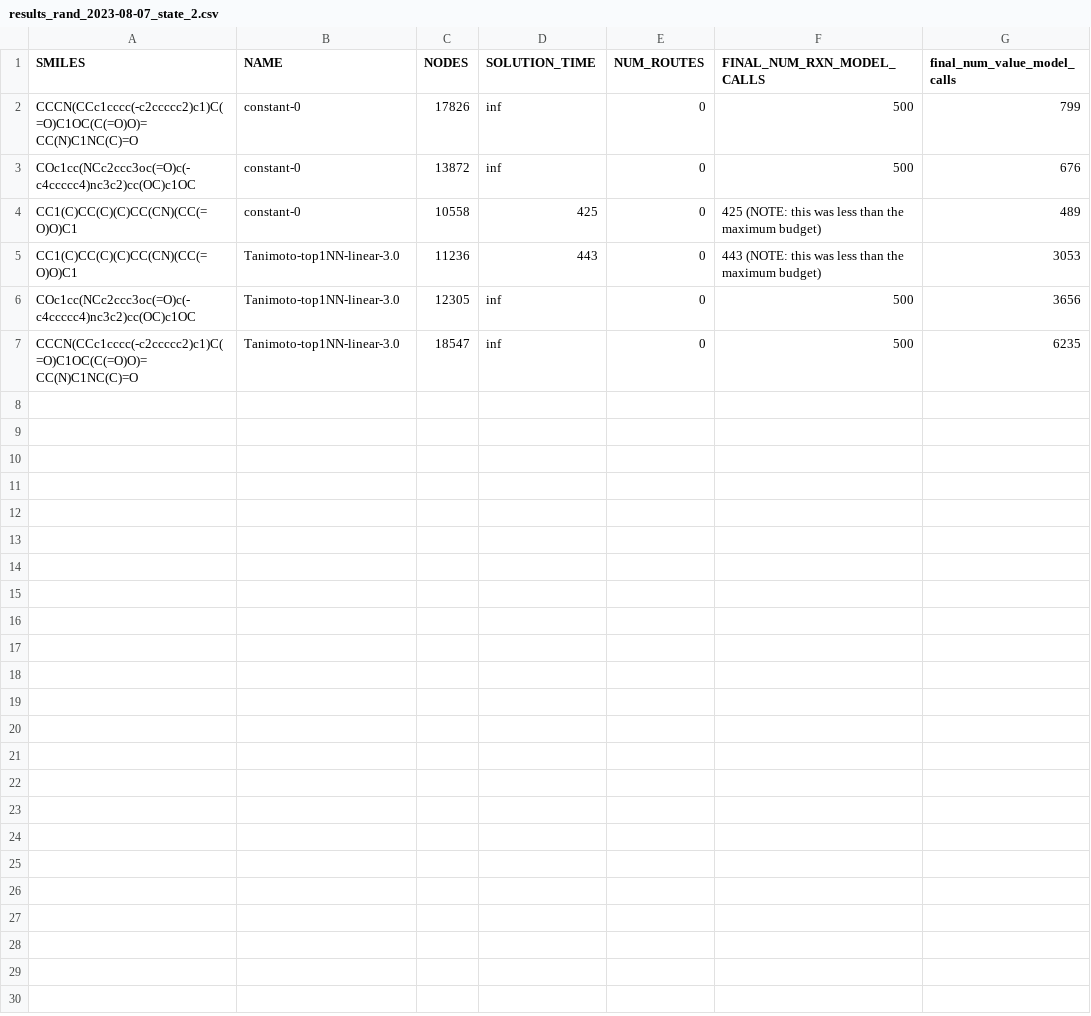
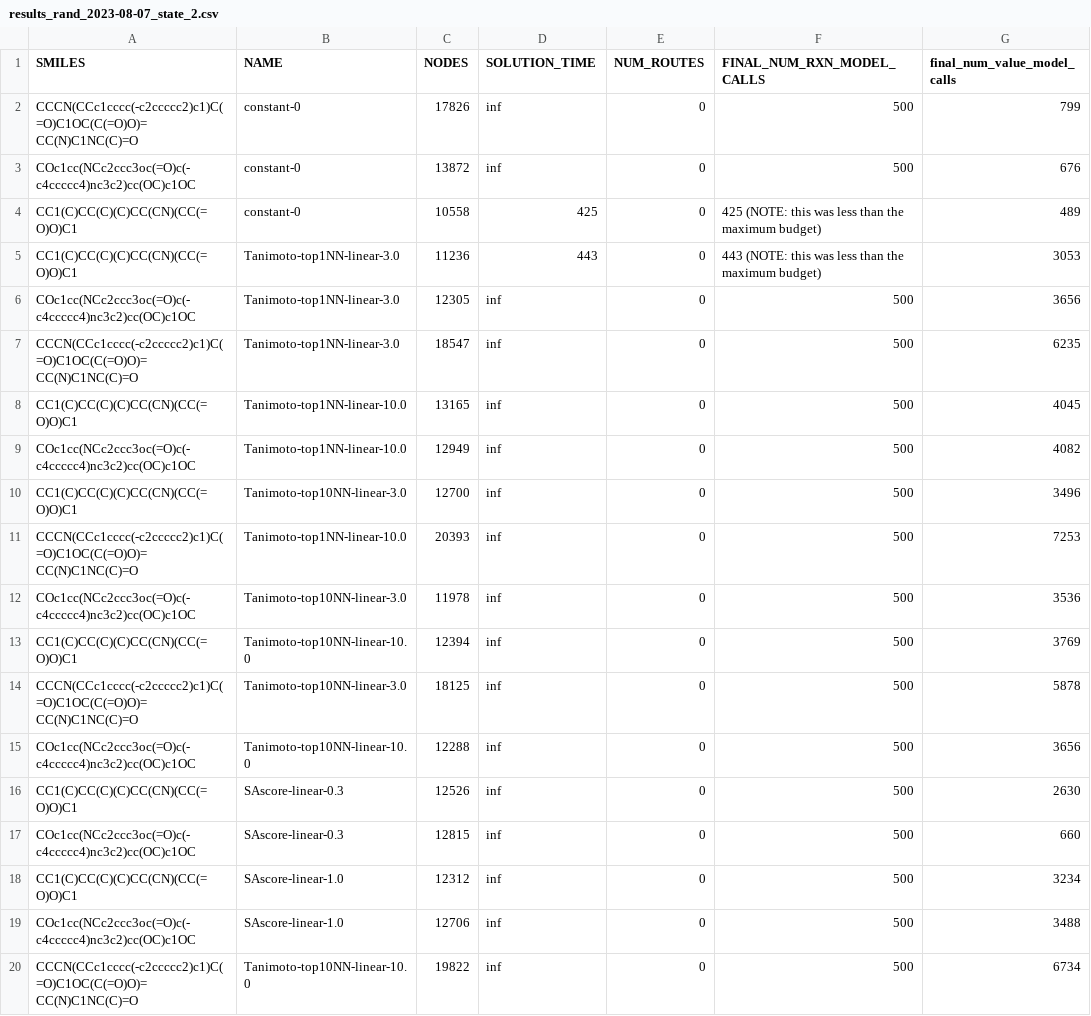
Before and after one commit to ms2892/retrosynthesis, a CSV file: results_rand_2023-08-07_state_2.csv, drawn as a sheet.

```diff
--- a/results_rand_2023-08-07_state_2.csv
+++ b/results_rand_2023-08-07_state_2.csv
@@ -7 +7,14 @@ COc1cc(NCc2ccc3oc(=O)c(-c4ccccc4)nc3c2)cc(OC)c1OC,Tanimoto-top1NN-linear-3.0,123
 CCCN(CCc1cccc(-c2ccccc2)c1)C(=O)C1OC(C(=O)O)=CC(N)C1NC(C)=O,Tanimoto-top1NN-linear-3.0,18547,inf,0,500,6235
+CC1(C)CC(C)(C)CC(CN)(CC(=O)O)C1,Tanimoto-top1NN-linear-10.0,13165,inf,0,500,4045
+COc1cc(NCc2ccc3oc(=O)c(-c4ccccc4)nc3c2)cc(OC)c1OC,Tanimoto-top1NN-linear-10.0,12949,inf,0,500,4082
+CC1(C)CC(C)(C)CC(CN)(CC(=O)O)C1,Tanimoto-top10NN-linear-3.0,12700,inf,0,500,3496
+CCCN(CCc1cccc(-c2ccccc2)c1)C(=O)C1OC(C(=O)O)=CC(N)C1NC(C)=O,Tanimoto-top1NN-linear-10.0,20393,inf,0,500,7253
+COc1cc(NCc2ccc3oc(=O)c(-c4ccccc4)nc3c2)cc(OC)c1OC,Tanimoto-top10NN-linear-3.0,11978,inf,0,500,3536
+CC1(C)CC(C)(C)CC(CN)(CC(=O)O)C1,Tanimoto-top10NN-linear-10.0,12394,inf,0,500,3769
+CCCN(CCc1cccc(-c2ccccc2)c1)C(=O)C1OC(C(=O)O)=CC(N)C1NC(C)=O,Tanimoto-top10NN-linear-3.0,18125,inf,0,500,5878
+COc1cc(NCc2ccc3oc(=O)c(-c4ccccc4)nc3c2)cc(OC)c1OC,Tanimoto-top10NN-linear-10.0,12288,inf,0,500,3656
+CC1(C)CC(C)(C)CC(CN)(CC(=O)O)C1,SAscore-linear-0.3,12526,inf,0,500,2630
+COc1cc(NCc2ccc3oc(=O)c(-c4ccccc4)nc3c2)cc(OC)c1OC,SAscore-linear-0.3,12815,inf,0,500,660
+CC1(C)CC(C)(C)CC(CN)(CC(=O)O)C1,SAscore-linear-1.0,12312,inf,0,500,3234
+COc1cc(NCc2ccc3oc(=O)c(-c4ccccc4)nc3c2)cc(OC)c1OC,SAscore-linear-1.0,12706,inf,0,500,3488
+CCCN(CCc1cccc(-c2ccccc2)c1)C(=O)C1OC(C(=O)O)=CC(N)C1NC(C)=O,Tanimoto-top10NN-linear-10.0,19822,inf,0,500,6734
```
Also changed, not shown: results_rand_2023-08-07.csv, 1 other file.
